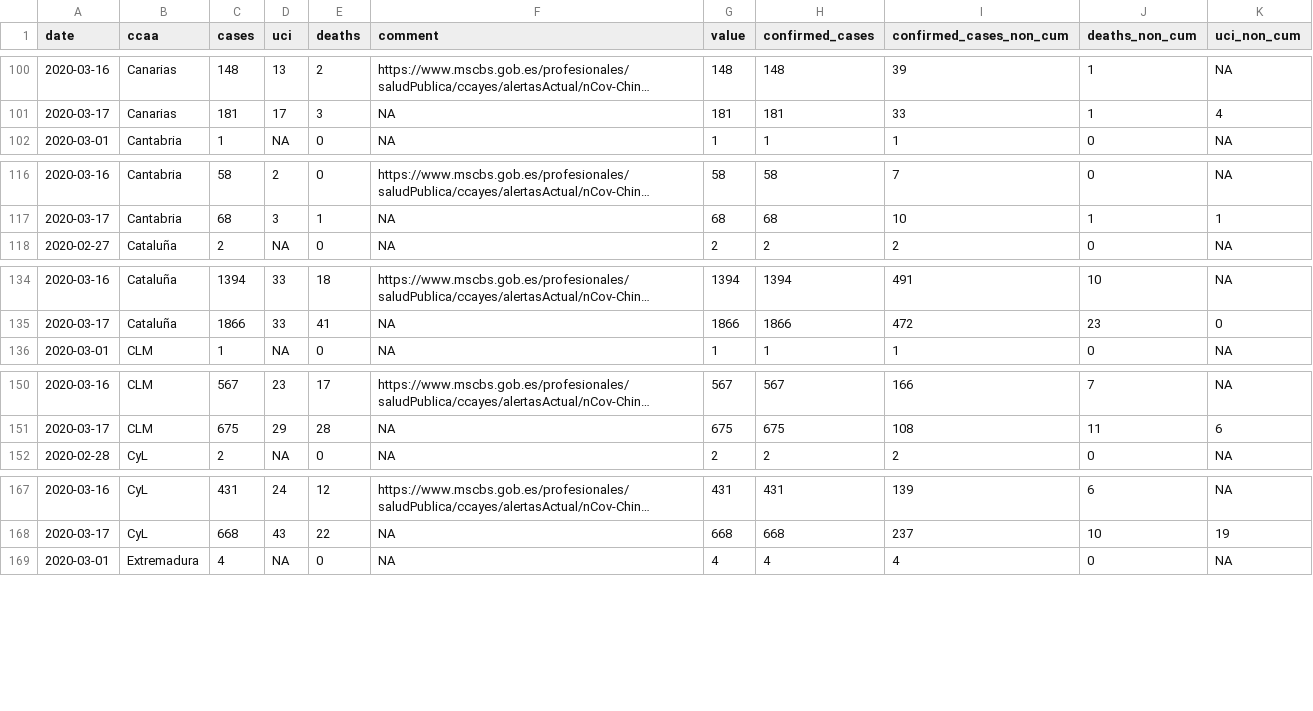
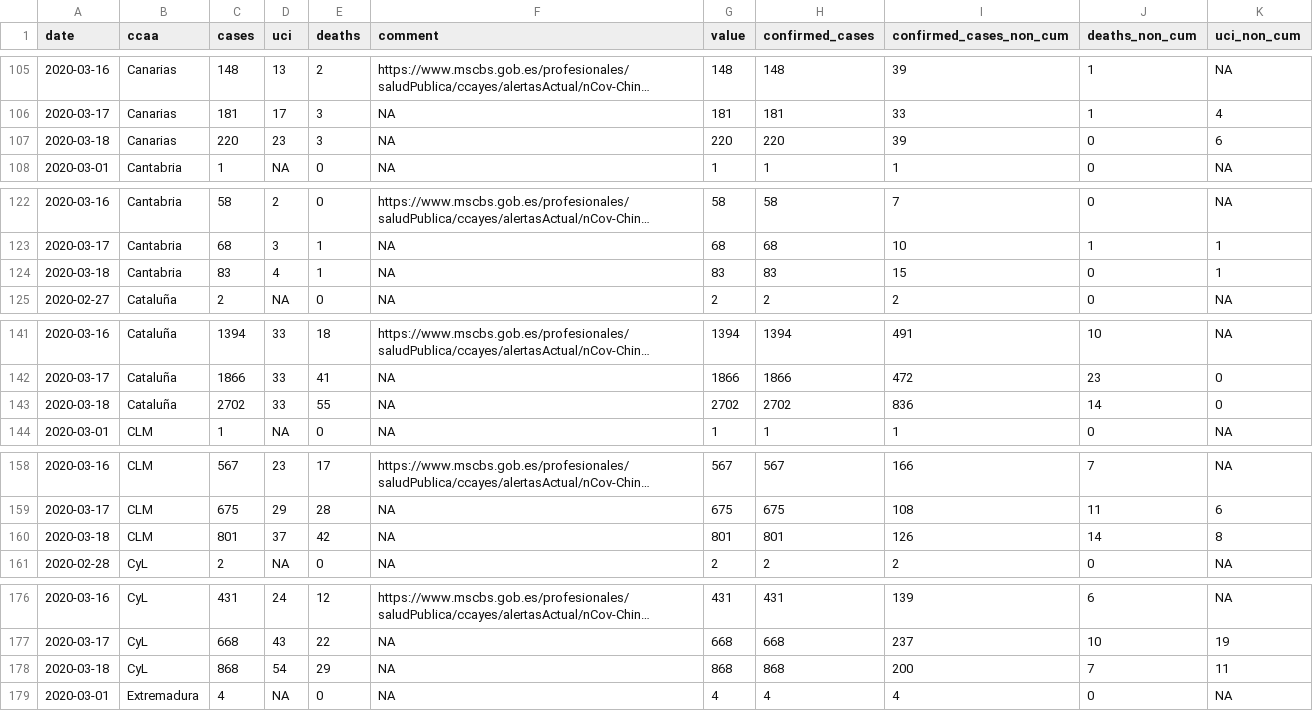
Before and after one commit to databrew/covid19, a CSV file: data-raw/isglobal/ccaa_day.csv, drawn as a sheet; only a part is shown, gaps mark what is left out; long unchanged cells end in …; the diff covers the shown part only; the diff names each change by its address in the sheet, - before the commit and + after, or states it on an @@ line.

```diff
--- a/data-raw/isglobal/ccaa_day.csv
+++ b/data-raw/isglobal/ccaa_day.csv
+row 107: 2020-03-18 | Canarias | 220 | 23 | 3 | NA | 220 | 220 | 39 | 0 | 6
+row 124: 2020-03-18 | Cantabria | 83 | 4 | 1 | NA | 83 | 83 | 15 | 0 | 1
+row 143: 2020-03-18 | Cataluña | 2702 | 33 | 55 | NA | 2702 | 2702 | 836 | 14 | 0
+row 160: 2020-03-18 | CLM | 801 | 37 | 42 | NA | 801 | 801 | 126 | 14 | 8
+row 178: 2020-03-18 | CyL | 868 | 54 | 29 | NA | 868 | 868 | 200 | 7 | 11
```
Also changed, not shown: 13 added rows elsewhere in this file, data-raw/isglobal/isglobal.csv, data-raw/jhu/confirmed_cases.csv, 48 other files.
